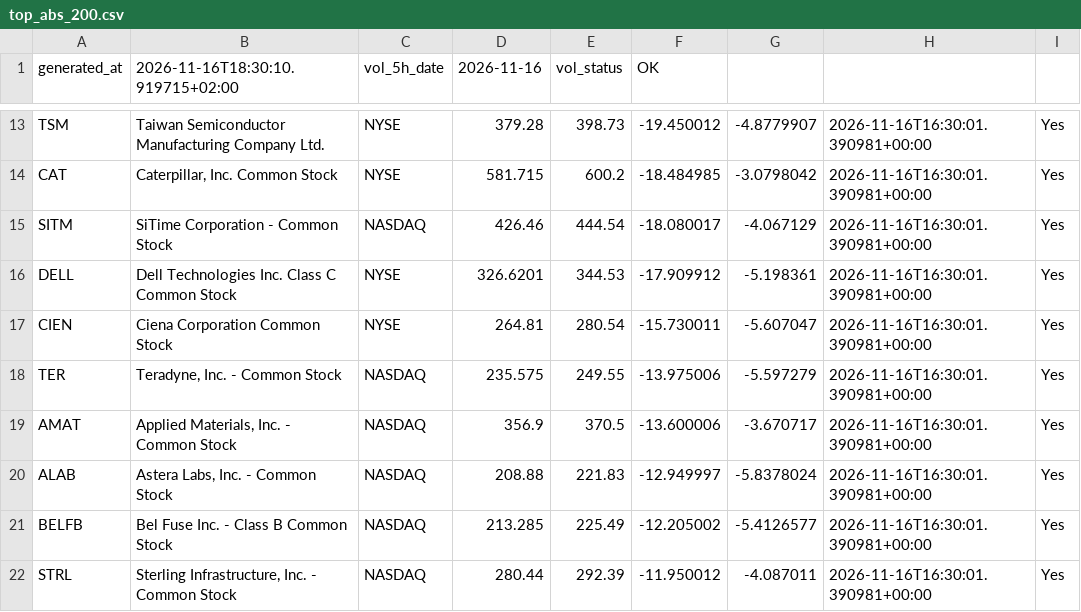
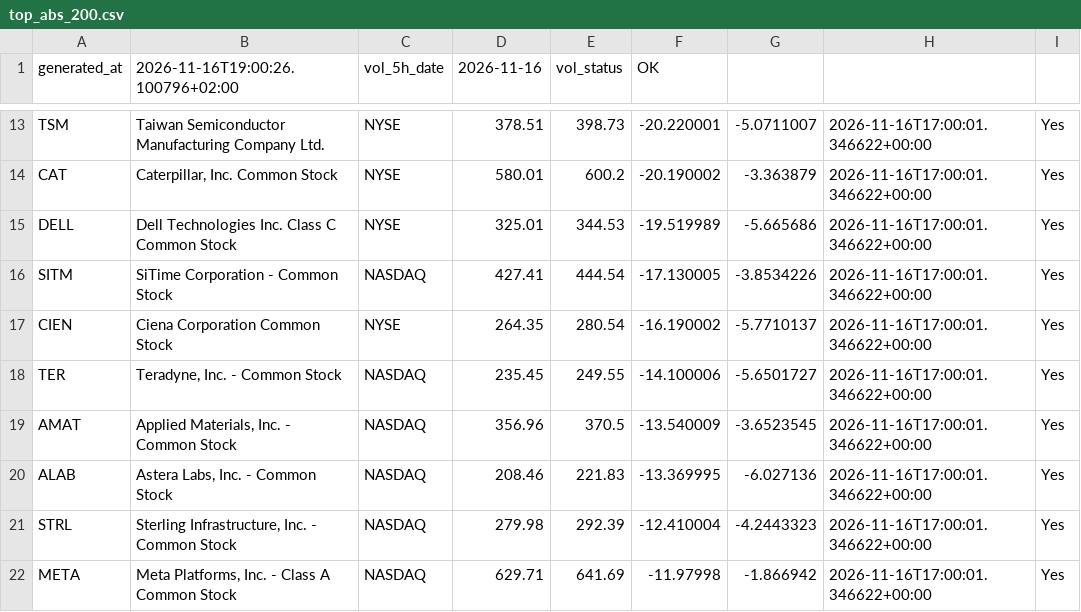
Before and after one commit to alonsadan1970/daily-stocks-data, a CSV file: top_abs_200.csv, drawn as a sheet; only a part is shown, gaps mark what is left out; removed rows and columns are numbered as before the commit, all else as after; the diff covers the shown part only; the diff names each change by its address in the sheet, - before the commit and + after, or states it on an @@ line.

```diff
--- a/top_abs_200.csv
+++ b/top_abs_200.csv
-B1: 2026-11-16T18:30:10.919715+02:00
+B1: 2026-11-16T19:00:26.100796+02:00
-D13 (2026-11-16): 379.28
+D13 (2026-11-16): 378.51
-F13 (OK): -19.450012
+F13 (OK): -20.220001
-G13: -4.8779907
+G13: -5.0711007
-H13:H14: 2026-11-16T16:30:01.390981+00:00
+H13:H14: 2026-11-16T17:00:01.346622+00:00
-D14 (2026-11-16): 581.715
+D14 (2026-11-16): 580.01
-F14 (OK): -18.484985
+F14 (OK): -20.190002
-G14: -3.0798042
+G14: -3.363879
-row 15: SITM | SiTime Corporation - Common Stock | NASDAQ | 426.46 | 444.54 | -18.080017 | -4.067129 | 2026-11-16T16:30:01.390981+00:00 | Yes
-D15 (2026-11-16): 326.6201
+D15 (2026-11-16): 325.01
-F15 (OK): -17.909912
+F15 (OK): -19.519989
-G15: -5.198361
+G15: -5.665686
-H15: 2026-11-16T16:30:01.390981+00:00
+H15: 2026-11-16T17:00:01.346622+00:00
+row 16: SITM | SiTime Corporation - Common Stock | NASDAQ | 427.41 | 444.54 | -17.130005 | -3.8534226 | 2026-11-16T17:00:01.346622+00:00 | Yes
-D17 (2026-11-16): 264.81
+D17 (2026-11-16): 264.35
-F17 (OK): -15.730011
+F17 (OK): -16.190002
-G17: -5.607047
+G17: -5.7710137
-H17:H20: 2026-11-16T16:30:01.390981+00:00
+H17:H20: 2026-11-16T17:00:01.346622+00:00
-D18 (2026-11-16): 235.575
+D18 (2026-11-16): 235.45
-F18 (OK): -13.975006
+F18 (OK): -14.100006
-G18: -5.597279
+G18: -5.6501727
-D19 (2026-11-16): 356.9
+D19 (2026-11-16): 356.96
-F19 (OK): -13.600006
+F19 (OK): -13.540009
-G19: -3.670717
+G19: -3.6523545
-D20 (2026-11-16): 208.88
+D20 (2026-11-16): 208.46
-F20 (OK): -12.949997
+F20 (OK): -13.369995
-G20: -5.8378024
+G20: -6.027136
-row 21: BELFB | Bel Fuse Inc. - Class B Common Stock | NASDAQ | 213.285 | 225.49 | -12.205002 | -5.4126577 | 2026-11-16T16:30:01.390981+00:00 | Yes
-D21 (2026-11-16): 280.44
+D21 (2026-11-16): 279.98
-F21 (OK): -11.950012
+F21 (OK): -12.410004
-G21: -4.087011
+G21: -4.2443323
-H21: 2026-11-16T16:30:01.390981+00:00
+H21: 2026-11-16T17:00:01.346622+00:00
+row 22: META | Meta Platforms, Inc. - Class A Common Stock | NASDAQ | 629.71 | 641.69 | -11.97998 | -1.866942 | 2026-11-16T17:00:01.346622+00:00 | Yes
```
Also changed, not shown: 2 added rows, 2 removed rows and 32 edited cells elsewhere in this file, top_abs.csv, top_pct.csv.
